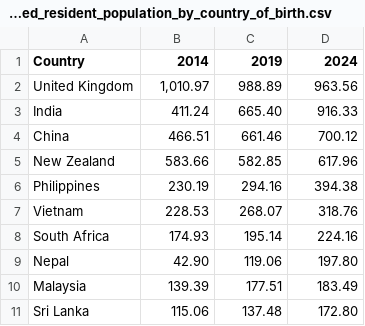
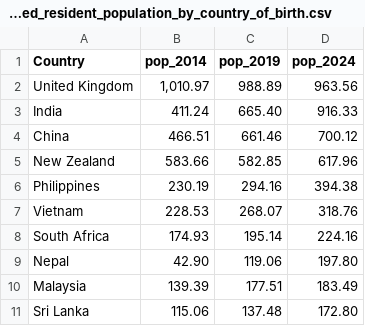
Before and after one commit to kluk0007/Monash_FIT3179_Homework_Week_9, a CSV file: data/estimated_resident_population_by_country_of_birth.csv, drawn as a sheet.

Commit message:
Update estimated_resident_population_by_country_of_birth.csv

```diff
--- a/data/estimated_resident_population_by_country_of_birth.csv
+++ b/data/estimated_resident_population_by_country_of_birth.csv
@@ -1,2 +1,2 @@
-"Country","2014","2019","2024"
+"Country","pop_2014","pop_2019","pop_2024"
 "United Kingdom","1,010.97","988.89","963.56"
```
